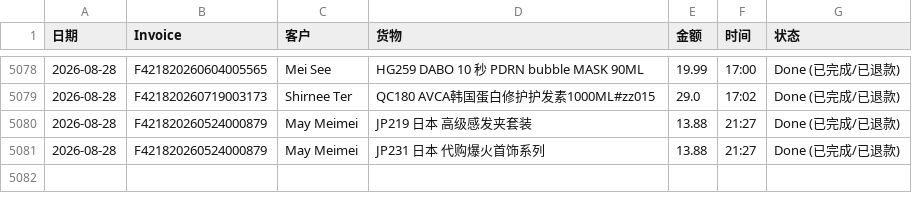
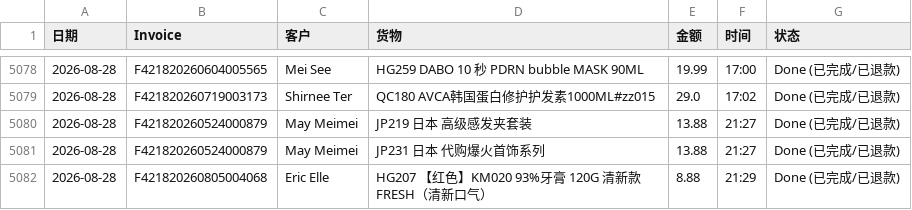
Before and after one commit to dionwong992/my-refund-app, a CSV file: data.csv, drawn as a sheet; only a part is shown, gaps mark what is left out.

Commit message:
Update F421820260805004068 by XiuXiu System

```diff
--- a/data.csv
+++ b/data.csv
@@ -5081 +5081,2 @@
 2026-08-28,F421820260524000879,May Meimei,JP231 日本 代购爆火首饰系列,13.88,21:27,Done (已完成/已退款)
+2026-08-28,F421820260805004068,Eric Elle,HG207 【红色】KM020 93%牙膏 120G 清新款 FRESH（清新口气）,8.88,21:29,Done (已完成/已退款)
```
